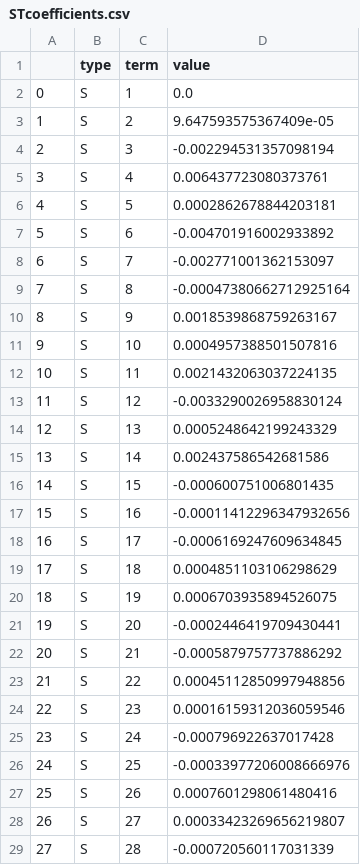
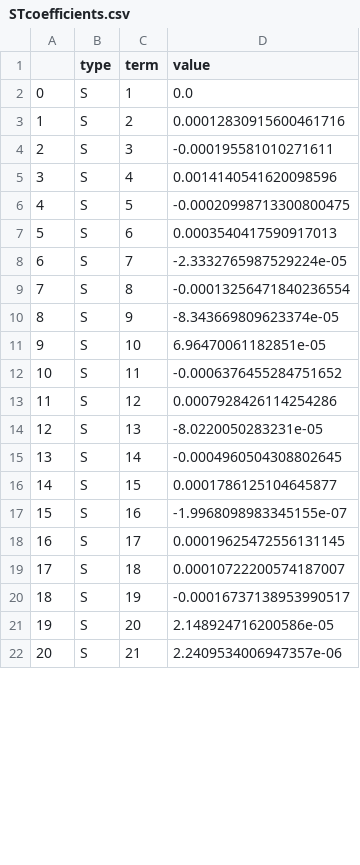
Before and after one commit to edovanveen/naclib, a CSV file: example/STcoefficients.csv, drawn as a sheet; only a part is shown; removed rows and columns are numbered as before the commit, all else as after; the diff covers the shown part only; the diff names each change by its address in the sheet, - before the commit and + after, or states it on an @@ line.

```diff
--- a/example/STcoefficients.csv
+++ b/example/STcoefficients.csv
-D3 (value): 9.647593575367409e-05
+D3 (value): 0.00012830915600461716
-D4 (value): -0.002294531357098194
+D4 (value): -0.000195581010271611
-D5 (value): 0.006437723080373761
+D5 (value): 0.0014140541620098596
-D6 (value): 0.0002862678844203181
+D6 (value): -0.00020998713300800475
-D7 (value): -0.004701916002933892
+D7 (value): 0.0003540417590917013
-D8 (value): -0.002771001362153097
+D8 (value): -2.3332765987529224e-05
-D9 (value): -0.00047380662712925164
+D9 (value): -0.00013256471840236554
-D10 (value): 0.0018539868759263167
+D10 (value): -8.343669809623374e-05
-D11 (value): 0.0004957388501507816
+D11 (value): 6.96470061182851e-05
-D12 (value): 0.0021432063037224135
+D12 (value): -0.0006376455284751652
-D13 (value): -0.0033290026958830124
+D13 (value): 0.0007928426114254286
-D14 (value): 0.0005248642199243329
+D14 (value): -8.0220050283231e-05
-D15 (value): 0.002437586542681586
+D15 (value): -0.0004960504308802645
-D16 (value): -0.000600751006801435
+D16 (value): 0.0001786125104645877
-D17 (value): -0.00011412296347932656
+D17 (value): -1.9968098983345155e-07
-D18 (value): -0.0006169247609634845
+D18 (value): 0.00019625472556131145
-D19 (value): 0.0004851103106298629
+D19 (value): 0.00010722200574187007
-D20 (value): 0.0006703935894526075
+D20 (value): -0.00016737138953990517
-D21 (value): -0.0002446419709430441
+D21 (value): 2.148924716200586e-05
-D22 (value): -0.0005879757737886292
+D22 (value): 2.2409534006947357e-06
-row 23: 21 | S | 22 | 0.00045112850997948856
-row 24: 22 | S | 23 | 0.00016159312036059546
-row 25: 23 | S | 24 | -0.000796922637017428
-row 26: 24 | S | 25 | -0.00033977206008666976
-row 27: 25 | S | 26 | 0.0007601298061480416
-row 28: 26 | S | 27 | 0.00033423269656219807
-row 29: 27 | S | 28 | -0.000720560117031339
```
Also changed, not shown: 4 added rows, 6 edited cells and row numbers in column A elsewhere in this file, 6 other files.
